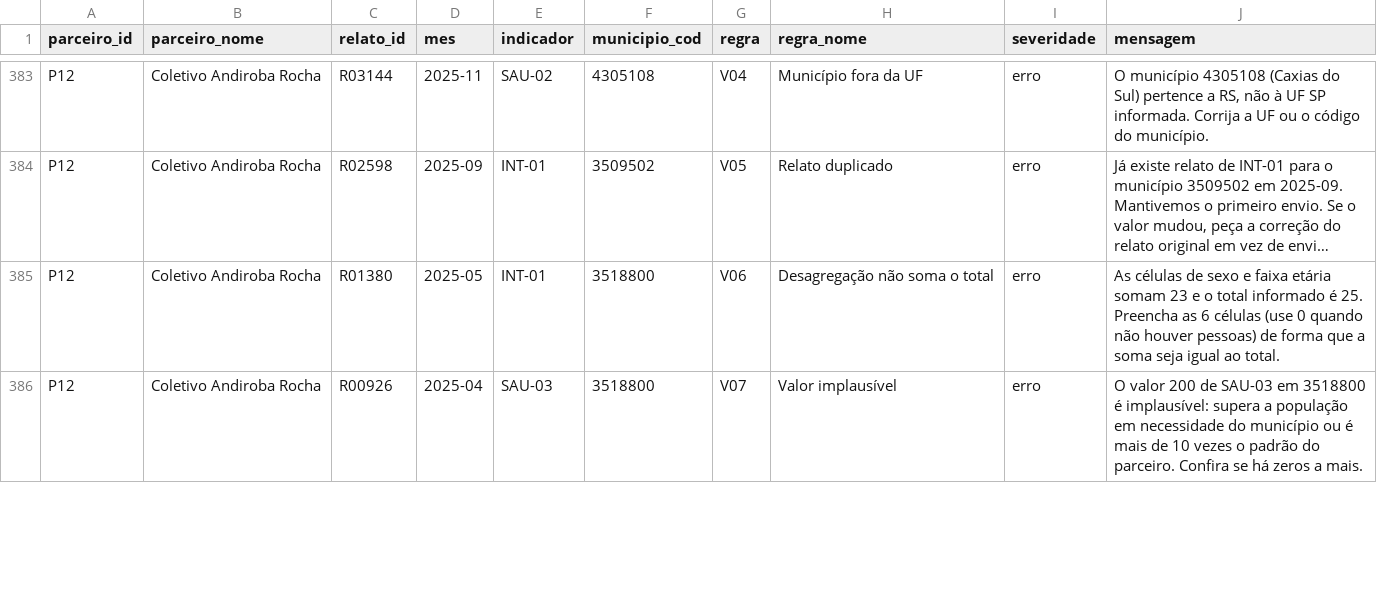
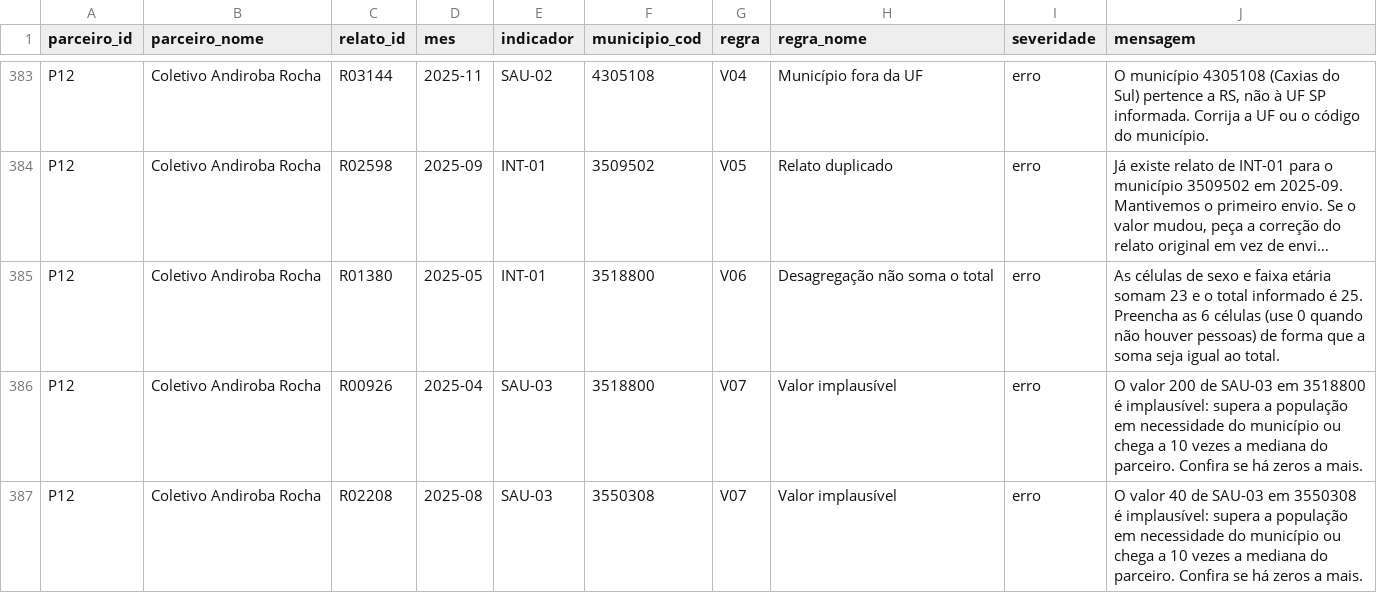
Before and after one commit to agdala/monitoring-5w-kit, a CSV file: reports/pendencias_por_parceiro.csv, drawn as a sheet; only a part is shown, gaps mark what is left out; long unchanged cells end in …; the diff covers the shown part only; the diff names each change by its address in the sheet, - before the commit and + after, or states it on an @@ line.

```diff
--- a/reports/pendencias_por_parceiro.csv
+++ b/reports/pendencias_por_parceiro.csv
-J386 (mensagem): …município ou é mais de 10 vezes o padrão do parceiro.…
+J386 (mensagem): …município ou chega a 10 vezes a mediana do parceiro.…
+row 387: P12 | Coletivo Andiroba Rocha | R02208 | 2025-08 | SAU-03 | 3550308 | V07 | Valor implausível | erro | O valor 40 de SAU-03 em 3550308 é implausível: supera a população em necessidade do município ou chega a 10 vezes a mediana do parceiro. Confira se há zeros a mais.
```
Also changed, not shown: 3 added rows, 4 removed rows and 13 edited cells elsewhere in this file, reports/deteccao_erros.csv, reports/qualidade_parceiros.csv, 13 other files.
